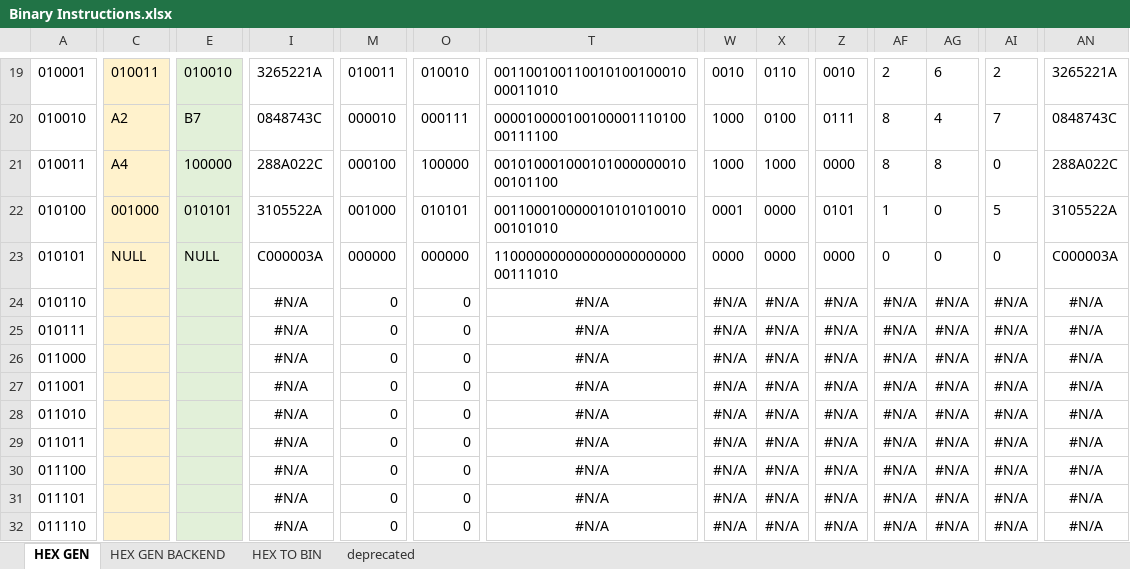
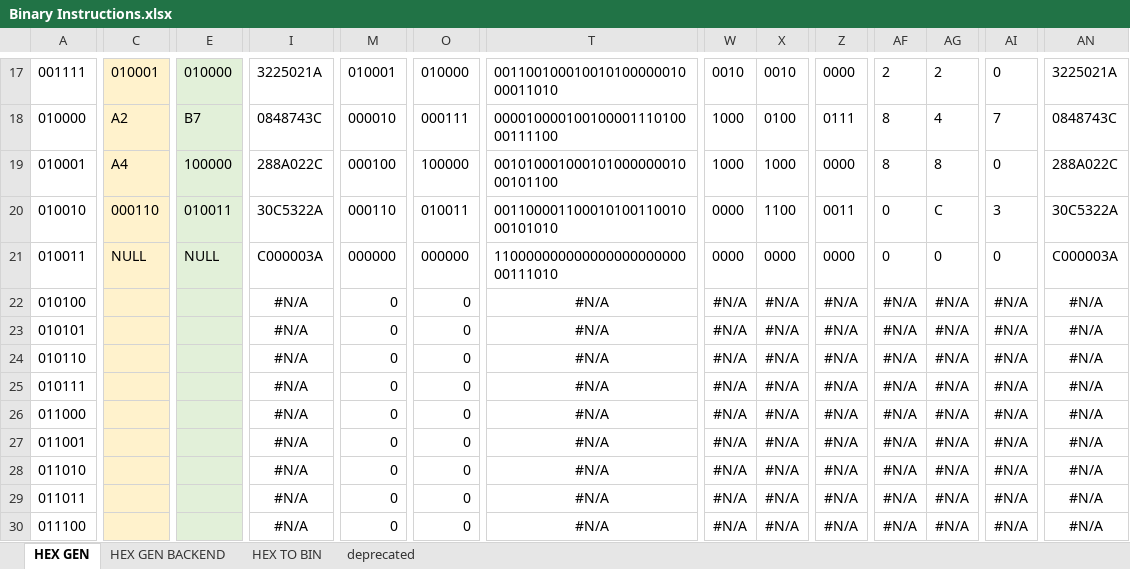
Before and after one commit to romanjan-das-2/CircuitDesign, an Excel workbook: Instructions/Binary Instructions.xlsx, sheet HEX GEN, drawn as a sheet; only a part is shown, gaps mark what is left out; the shorter side is filled out with more unchanged rows; values as stored, in another font and other column widths than the file's, no borders; addresses are those after the commit; rows hold the shown columns only; the diff covers the shown part only; the diff names each change by its address in the sheet, - before the commit and + after, or states it on an @@ line.

```diff
--- a/Instructions/Binary Instructions.xlsx (sheet HEX GEN)
+++ b/Instructions/Binary Instructions.xlsx (sheet HEX GEN)
-A17: 010001
+A17: 001111
-C17: 010011
+C17: 010001
-E17: 010010
+E17: 010000
-I17: 3265221A
+I17: 3225021A
-M17: 010011
+M17: 010001
-O17: 010010
+O17: 010000
-T17: 00110010011001010010001000011010
+T17: 00110010001001010000001000011010
-X17: 0110
+X17: 0010
-Z17: 0010
+Z17: 0000
-AG17: 6
+AG17: 2
-AI17: 2
+AI17: 0
-AN17: 3265221A
+AN17: 3225021A
-A18: 010010
+A18: 010000
-A19: 010011
+A19: 010001
-A20: 010100
+A20: 010010
-C20: 001000
+C20: 000110
-E20: 010101
+E20: 010011
-I20: 3105522A
+I20: 30C5322A
-M20: 001000
+M20: 000110
-O20: 010101
+O20: 010011
-T20: 00110001000001010101001000101010
+T20: 00110000110001010011001000101010
-W20: 0001
+W20: 0000
-X20: 0000
+X20: 1100
-Z20: 0101
+Z20: 0011
-AF20: 1
+AF20: 0
-AG20: 0
+AG20: C
-AI20: 5
+AI20: 3
-AN20: 3105522A
+AN20: 30C5322A
-A21: 010101
+A21: 010011
+row 22: 010100 |  |  | #N/A | 0 | 0 | #N/A | #N/A | #N/A | #N/A | #N/A | #N/A | #N/A | #N/A
+row 23: 010101 |  |  | #N/A | 0 | 0 | #N/A | #N/A | #N/A | #N/A | #N/A | #N/A | #N/A | #N/A
```
Also changed, not shown: 2 removed rows, 52 edited cells and cell formats elsewhere in this sheet, formulas that keep their value, Instructions/RECORDS.xlsx, 2 other files.
